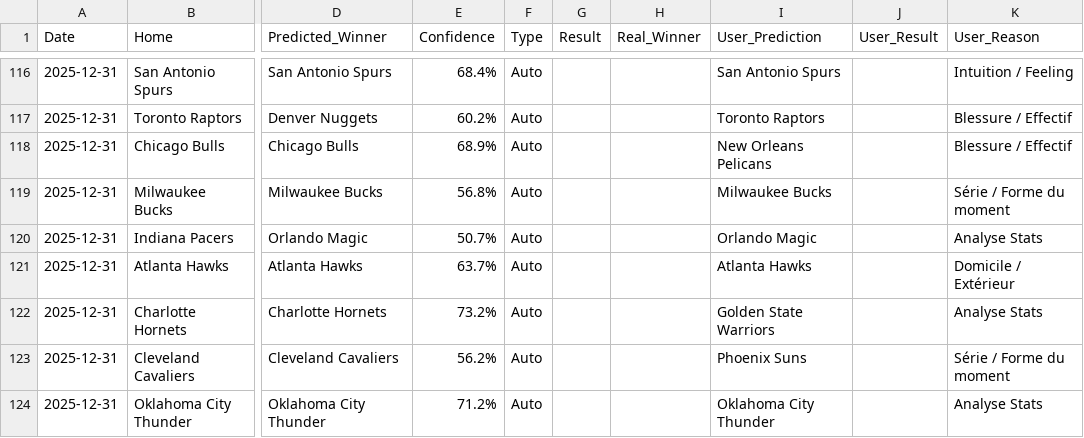
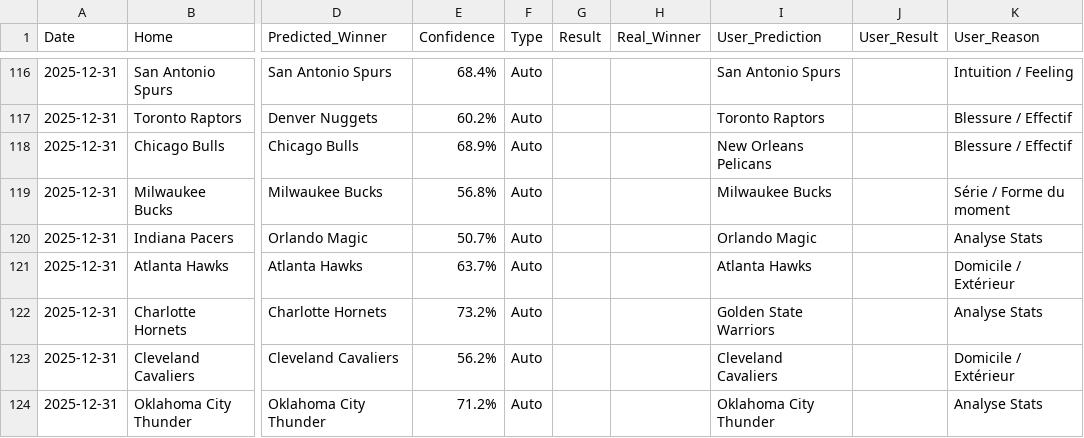
Before and after one commit to ykaraky/nba-agent-predictor, a CSV file: data/bets_history.csv, drawn as a sheet; only a part is shown, gaps mark what is left out; the diff names each change by its address in the sheet, - before the commit and + after, or states it on an @@ line.

Commit message:
sync bets_history pour test

```diff
--- a/data/bets_history.csv
+++ b/data/bets_history.csv
-I123 (User_Prediction): Phoenix Suns
+I123 (User_Prediction): Cleveland Cavaliers
-K123 (User_Reason): Série / Forme du moment
+K123 (User_Reason): Domicile / Extérieur
```
